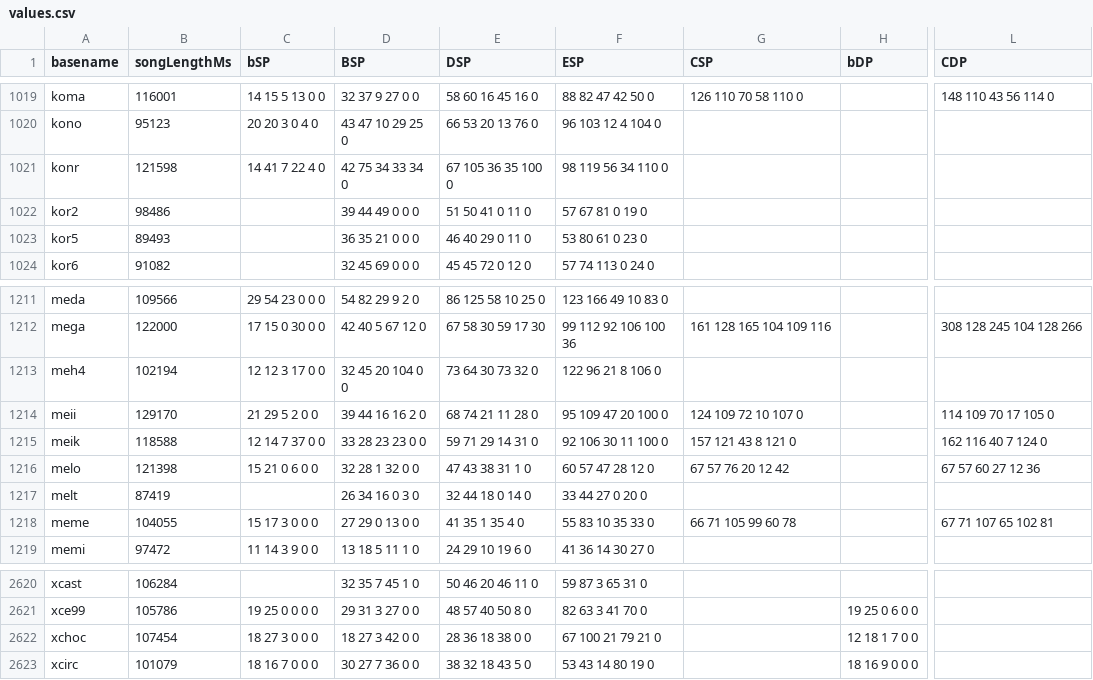
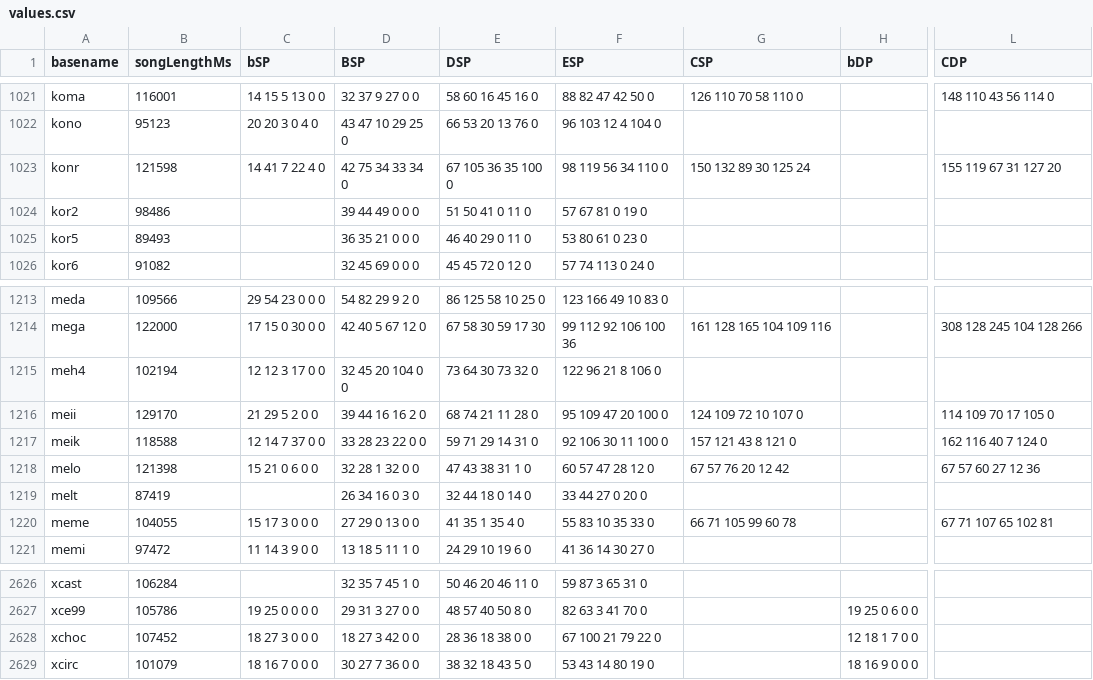
Before and after one commit to aznguymp4/DDR-jackets, a CSV file: calcGrooveRadar/values.csv, drawn as a sheet; only a part is shown, gaps mark what is left out; addresses are those after the commit; the diff covers the shown part only; the diff names each change by its address in the sheet, - before the commit and + after, or states it on an @@ line.

```diff
--- a/calcGrooveRadar/values.csv
+++ b/calcGrooveRadar/values.csv
-G1023 (CSP): (empty)
+G1023 (CSP): 150 132 89 30 125 24
-L1023 (CDP): (empty)
+L1023 (CDP): 155 119 67 31 127 20
-D1217 (BSP): 33 28 23 23 0 0
+D1217 (BSP): 33 28 23 22 0 0
-B2628 (songLengthMs): 107454
+B2628 (songLengthMs): 107452
-F2628 (ESP): 67 100 21 79 21 0
+F2628 (ESP): 67 100 21 79 22 0
```
Also changed, not shown: 6 added rows and 17 edited cells elsewhere in this file, 14 other files.
